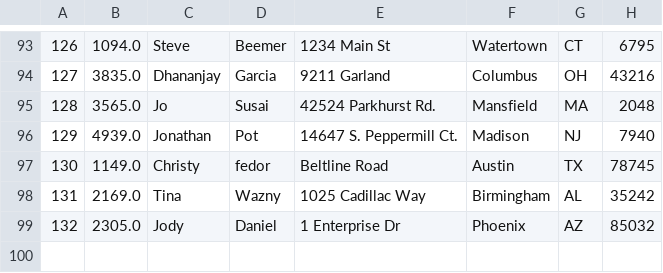
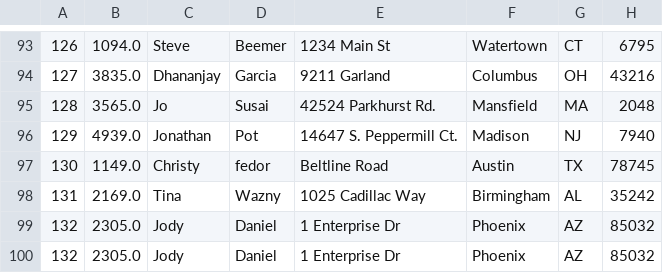
Before and after one commit to jglatts/CIS-1068, a CSV file: Glatts_John_Assignment_8/NewCustomers.csv, drawn as a sheet; only a part is shown, gaps mark what is left out; the diff names each change by its address in the sheet, - before the commit and + after, or states it on an @@ line.

```diff
--- a/Glatts_John_Assignment_8/NewCustomers.csv
+++ b/Glatts_John_Assignment_8/NewCustomers.csv
+row 100: 132 | 2305.0 | Jody | Daniel | 1 Enterprise Dr | Phoenix | AZ | 85032
```
Also changed, not shown: 6 other files.
